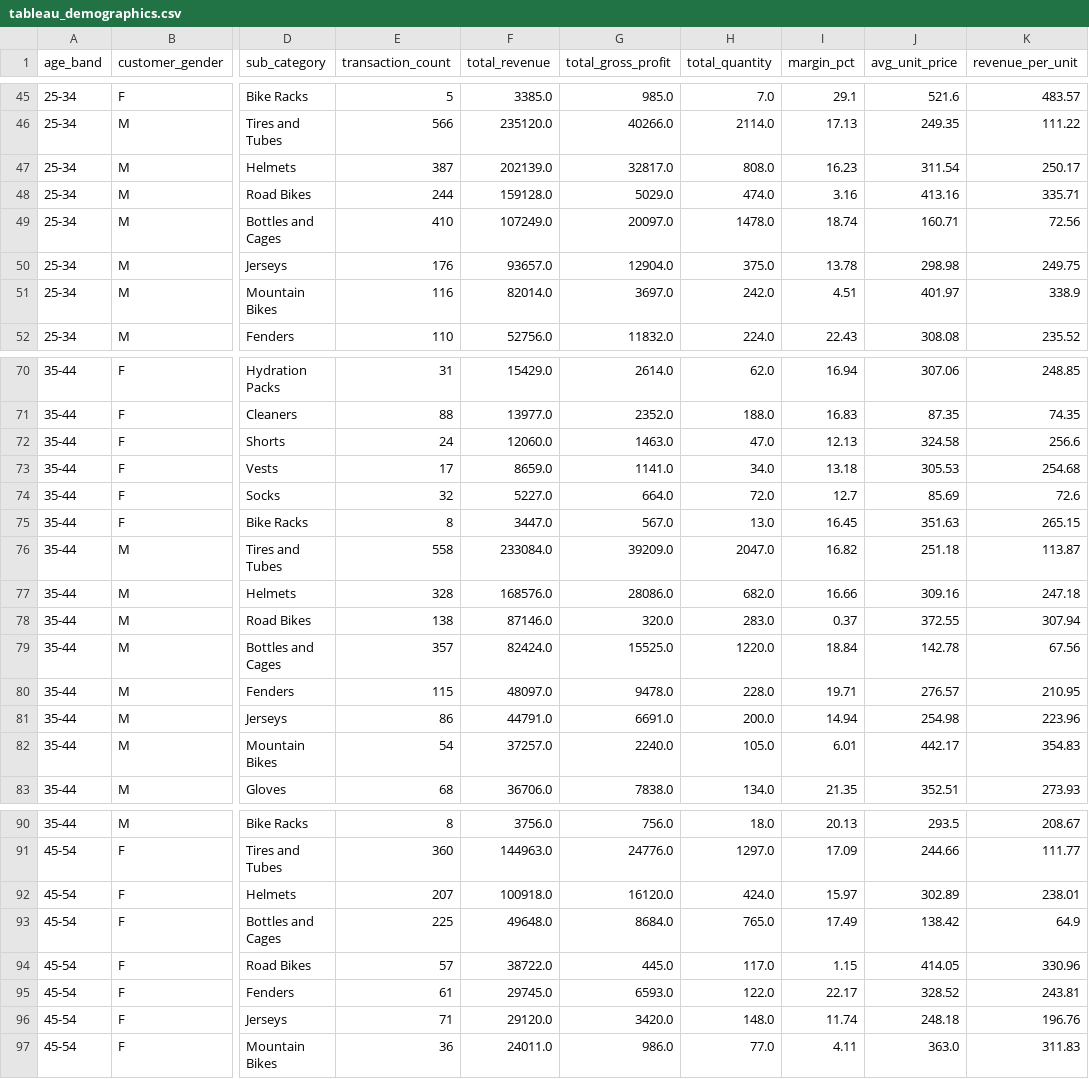
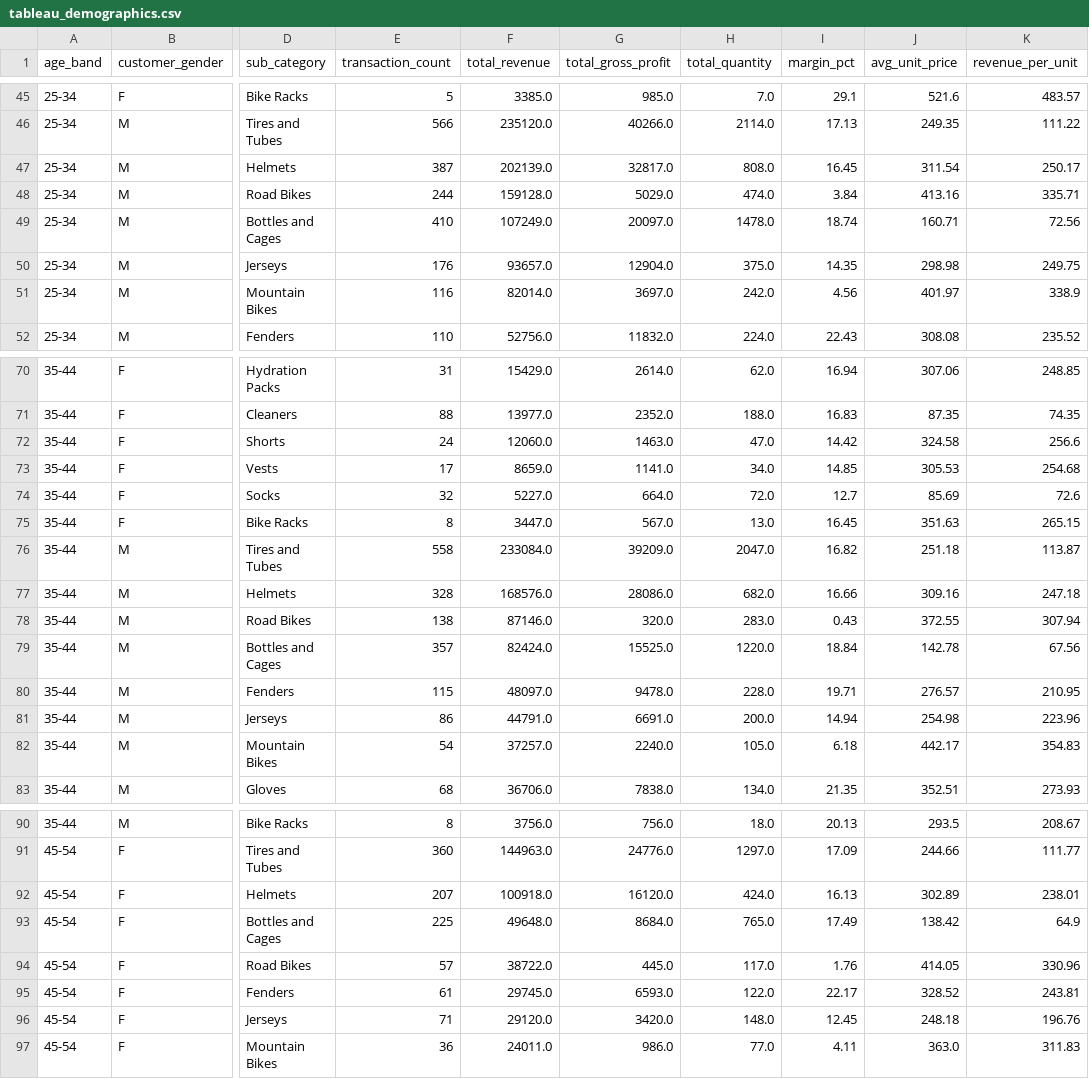
Before and after one commit to jbattohokson/Retail_Sales_Operations_Analysis, a CSV file: exports/tableau_demographics.csv, drawn as a sheet; only a part is shown, gaps mark what is left out; the diff covers the shown part only; the diff names each change by its address in the sheet, - before the commit and + after, or states it on an @@ line.

```diff
--- a/exports/tableau_demographics.csv
+++ b/exports/tableau_demographics.csv
-I47 (margin_pct): 16.23
+I47 (margin_pct): 16.45
-I48 (margin_pct): 3.16
+I48 (margin_pct): 3.84
-I50 (margin_pct): 13.78
+I50 (margin_pct): 14.35
-I51 (margin_pct): 4.51
+I51 (margin_pct): 4.56
-I72 (margin_pct): 12.13
+I72 (margin_pct): 14.42
-I73 (margin_pct): 13.18
+I73 (margin_pct): 14.85
-I78 (margin_pct): 0.37
+I78 (margin_pct): 0.43
-I82 (margin_pct): 6.01
+I82 (margin_pct): 6.18
-I92 (margin_pct): 15.97
+I92 (margin_pct): 16.13
-I94 (margin_pct): 1.15
+I94 (margin_pct): 1.76
-I96 (margin_pct): 11.74
+I96 (margin_pct): 12.45
```
Also changed, not shown: 14 edited cells elsewhere in this file, exports/regression_demographics.csv, exports/regression_time_series.csv, 15 other files.
